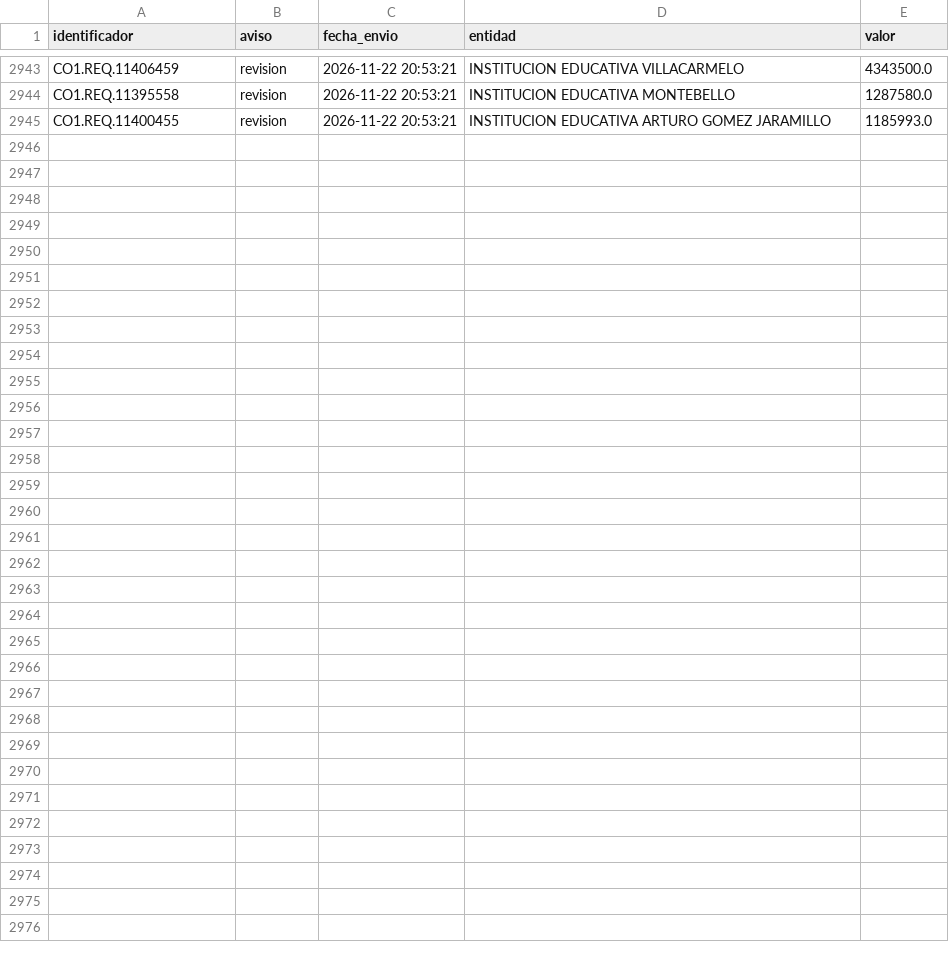
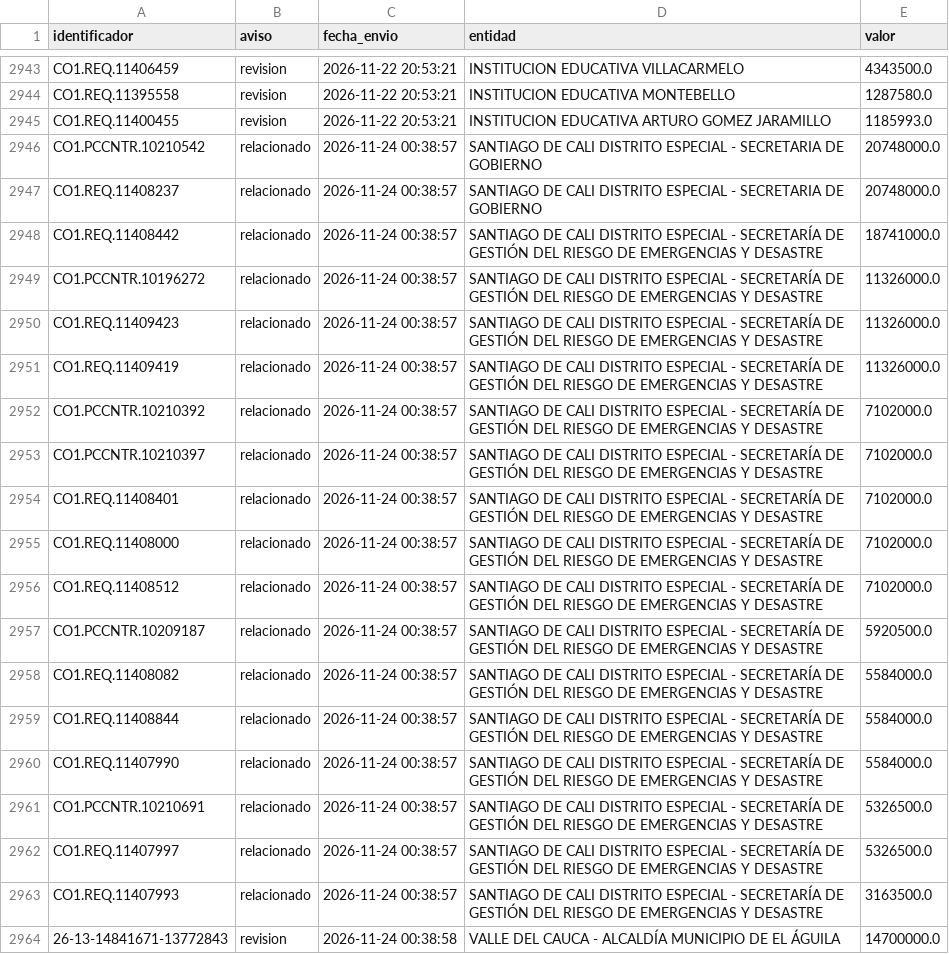
Before and after one commit to jlzmontenegro/contratacion-urgencia-manifiesta-valle, a CSV file: datos/avisados.csv, drawn as a sheet; only a part is shown, gaps mark what is left out.

```diff
--- a/datos/avisados.csv
+++ b/datos/avisados.csv
@@ -2945 +2945,20 @@ CO1.REQ.11395558,revision,2026-11-22 20:53:21,INSTITUCION EDUCATIVA MONTEBELLO,1
 CO1.REQ.11400455,revision,2026-11-22 20:53:21,INSTITUCION EDUCATIVA ARTURO GOMEZ JARAMILLO,1185993.0
+CO1.PCCNTR.10210542,relacionado,2026-11-24 00:38:57,SANTIAGO DE CALI DISTRITO ESPECIAL - SECRETARIA DE GOBIERNO,20748000.0
+CO1.REQ.11408237,relacionado,2026-11-24 00:38:57,SANTIAGO DE CALI DISTRITO ESPECIAL - SECRETARIA DE GOBIERNO,20748000.0
+CO1.REQ.11408442,relacionado,2026-11-24 00:38:57,SANTIAGO DE CALI DISTRITO ESPECIAL - SECRETARÍA DE GESTIÓN DEL RIESGO DE EMERGENCIAS Y DESASTRE,18741000.0
+CO1.PCCNTR.10196272,relacionado,2026-11-24 00:38:57,SANTIAGO DE CALI DISTRITO ESPECIAL - SECRETARÍA DE GESTIÓN DEL RIESGO DE EMERGENCIAS Y DESASTRE,11326000.0
+CO1.REQ.11409423,relacionado,2026-11-24 00:38:57,SANTIAGO DE CALI DISTRITO ESPECIAL - SECRETARÍA DE GESTIÓN DEL RIESGO DE EMERGENCIAS Y DESASTRE,11326000.0
+CO1.REQ.11409419,relacionado,2026-11-24 00:38:57,SANTIAGO DE CALI DISTRITO ESPECIAL - SECRETARÍA DE GESTIÓN DEL RIESGO DE EMERGENCIAS Y DESASTRE,11326000.0
+CO1.PCCNTR.10210392,relacionado,2026-11-24 00:38:57,SANTIAGO DE CALI DISTRITO ESPECIAL - SECRETARÍA DE GESTIÓN DEL RIESGO DE EMERGENCIAS Y DESASTRE,7102000.0
+CO1.PCCNTR.10210397,relacionado,2026-11-24 00:38:57,SANTIAGO DE CALI DISTRITO ESPECIAL - SECRETARÍA DE GESTIÓN DEL RIESGO DE EMERGENCIAS Y DESASTRE,7102000.0
+CO1.REQ.11408401,relacionado,2026-11-24 00:38:57,SANTIAGO DE CALI DISTRITO ESPECIAL - SECRETARÍA DE GESTIÓN DEL RIESGO DE EMERGENCIAS Y DESASTRE,7102000.0
+CO1.REQ.11408000,relacionado,2026-11-24 00:38:57,SANTIAGO DE CALI DISTRITO ESPECIAL - SECRETARÍA DE GESTIÓN DEL RIESGO DE EMERGENCIAS Y DESASTRE,7102000.0
+CO1.REQ.11408512,relacionado,2026-11-24 00:38:57,SANTIAGO DE CALI DISTRITO ESPECIAL - SECRETARÍA DE GESTIÓN DEL RIESGO DE EMERGENCIAS Y DESASTRE,7102000.0
+CO1.PCCNTR.10209187,relacionado,2026-11-24 00:38:57,SANTIAGO DE CALI DISTRITO ESPECIAL - SECRETARÍA DE GESTIÓN DEL RIESGO DE EMERGENCIAS Y DESASTRE,5920500.0
+CO1.REQ.11408082,relacionado,2026-11-24 00:38:57,SANTIAGO DE CALI DISTRITO ESPECIAL - SECRETARÍA DE GESTIÓN DEL RIESGO DE EMERGENCIAS Y DESASTRE,5584000.0
+CO1.REQ.11408844,relacionado,2026-11-24 00:38:57,SANTIAGO DE CALI DISTRITO ESPECIAL - SECRETARÍA DE GESTIÓN DEL RIESGO DE EMERGENCIAS Y DESASTRE,5584000.0
+CO1.REQ.11407990,relacionado,2026-11-24 00:38:57,SANTIAGO DE CALI DISTRITO ESPECIAL - SECRETARÍA DE GESTIÓN DEL RIESGO DE EMERGENCIAS Y DESASTRE,5584000.0
+CO1.PCCNTR.10210691,relacionado,2026-11-24 00:38:57,SANTIAGO DE CALI DISTRITO ESPECIAL - SECRETARÍA DE GESTIÓN DEL RIESGO DE EMERGENCIAS Y DESASTRE,5326500.0
+CO1.REQ.11407997,relacionado,2026-11-24 00:38:57,SANTIAGO DE CALI DISTRITO ESPECIAL - SECRETARÍA DE GESTIÓN DEL RIESGO DE EMERGENCIAS Y DESASTRE,5326500.0
+CO1.REQ.11407993,relacionado,2026-11-24 00:38:57,SANTIAGO DE CALI DISTRITO ESPECIAL - SECRETARÍA DE GESTIÓN DEL RIESGO DE EMERGENCIAS Y DESASTRE,3163500.0
+26-13-14841671-13772843,revision,2026-11-24 00:38:58,VALLE DEL CAUCA - ALCALDÍA MUNICIPIO DE EL ÁGUILA,14700000.0
```
Also changed, not shown: 23 other files.
